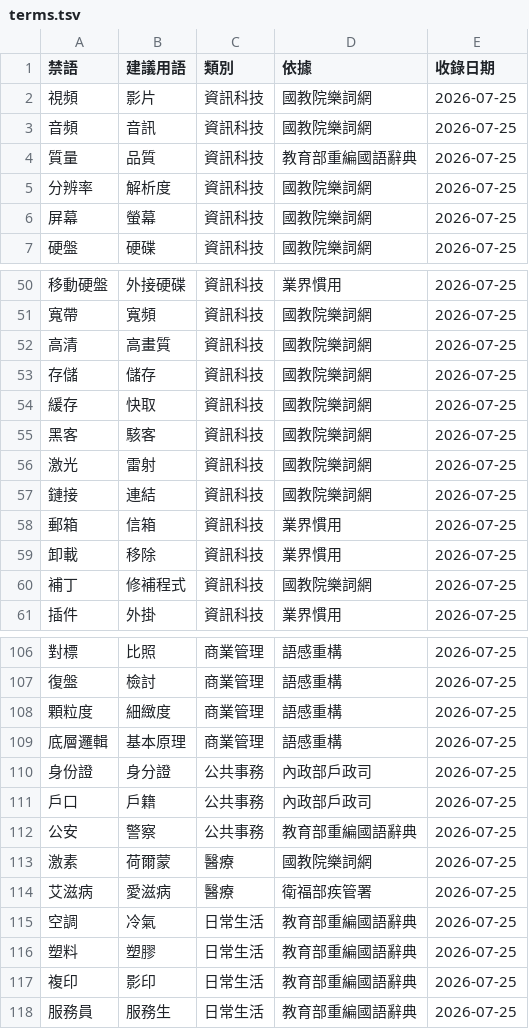
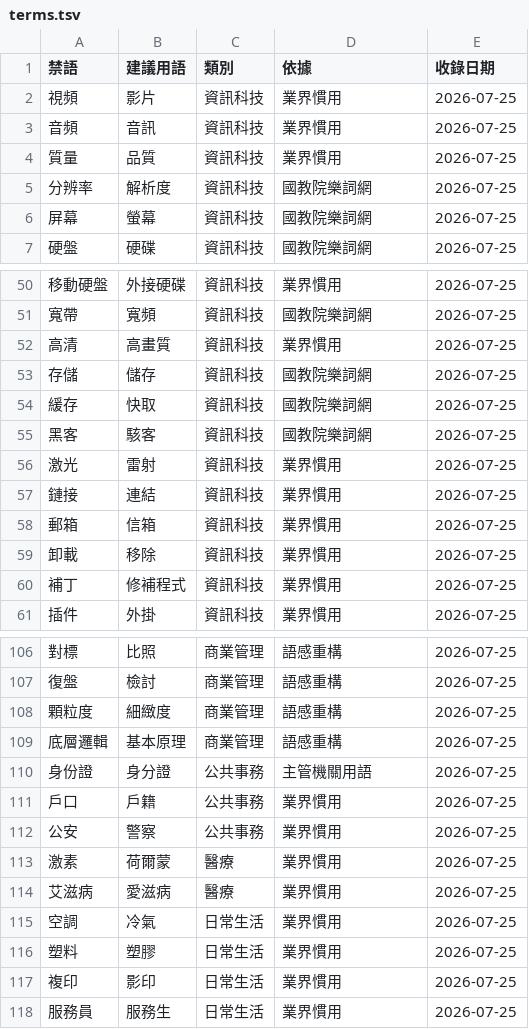
Before and after one commit to Roger516888/html-PJ-05.github.io, a TSV file: terms.tsv, drawn as a sheet; only a part is shown, gaps mark what is left out; the diff covers the shown part only.

```diff
--- a/terms.tsv
+++ b/terms.tsv
@@ -1,5 +1,5 @@
 禁語	建議用語	類別	依據	收錄日期
-視頻	影片	資訊科技	國教院樂詞網	2026-07-25
-音頻	音訊	資訊科技	國教院樂詞網	2026-07-25
-質量	品質	資訊科技	教育部重編國語辭典	2026-07-25
+視頻	影片	資訊科技	業界慣用	2026-07-25
+音頻	音訊	資訊科技	業界慣用	2026-07-25
+質量	品質	資訊科技	業界慣用	2026-07-25
 分辨率	解析度	資訊科技	國教院樂詞網	2026-07-25
@@ -51,3 +51,3 @@
 寬帶	寬頻	資訊科技	國教院樂詞網	2026-07-25
-高清	高畫質	資訊科技	國教院樂詞網	2026-07-25
+高清	高畫質	資訊科技	業界慣用	2026-07-25
 存儲	儲存	資訊科技	國教院樂詞網	2026-07-25
@@ -55,7 +55,7 @@
 黑客	駭客	資訊科技	國教院樂詞網	2026-07-25
-激光	雷射	資訊科技	國教院樂詞網	2026-07-25
-鏈接	連結	資訊科技	國教院樂詞網	2026-07-25
+激光	雷射	資訊科技	業界慣用	2026-07-25
+鏈接	連結	資訊科技	業界慣用	2026-07-25
 郵箱	信箱	資訊科技	業界慣用	2026-07-25
 卸載	移除	資訊科技	業界慣用	2026-07-25
-補丁	修補程式	資訊科技	國教院樂詞網	2026-07-25
+補丁	修補程式	資訊科技	業界慣用	2026-07-25
 插件	外掛	資訊科技	業界慣用	2026-07-25
@@ -109,10 +109,10 @@
 底層邏輯	基本原理	商業管理	語感重構	2026-07-25
-身份證	身分證	公共事務	內政部戶政司	2026-07-25
-戶口	戶籍	公共事務	內政部戶政司	2026-07-25
-公安	警察	公共事務	教育部重編國語辭典	2026-07-25
-激素	荷爾蒙	醫療	國教院樂詞網	2026-07-25
-艾滋病	愛滋病	醫療	衛福部疾管署	2026-07-25
-空調	冷氣	日常生活	教育部重編國語辭典	2026-07-25
-塑料	塑膠	日常生活	教育部重編國語辭典	2026-07-25
-複印	影印	日常生活	教育部重編國語辭典	2026-07-25
-服務員	服務生	日常生活	教育部重編國語辭典	2026-07-25
+身份證	身分證	公共事務	主管機關用語	2026-07-25
+戶口	戶籍	公共事務	業界慣用	2026-07-25
+公安	警察	公共事務	業界慣用	2026-07-25
+激素	荷爾蒙	醫療	業界慣用	2026-07-25
+艾滋病	愛滋病	醫療	業界慣用	2026-07-25
+空調	冷氣	日常生活	業界慣用	2026-07-25
+塑料	塑膠	日常生活	業界慣用	2026-07-25
+複印	影印	日常生活	業界慣用	2026-07-25
+服務員	服務生	日常生活	業界慣用	2026-07-25
```
Also changed, not shown: 41 edited cells elsewhere in this file, 5 other files.
